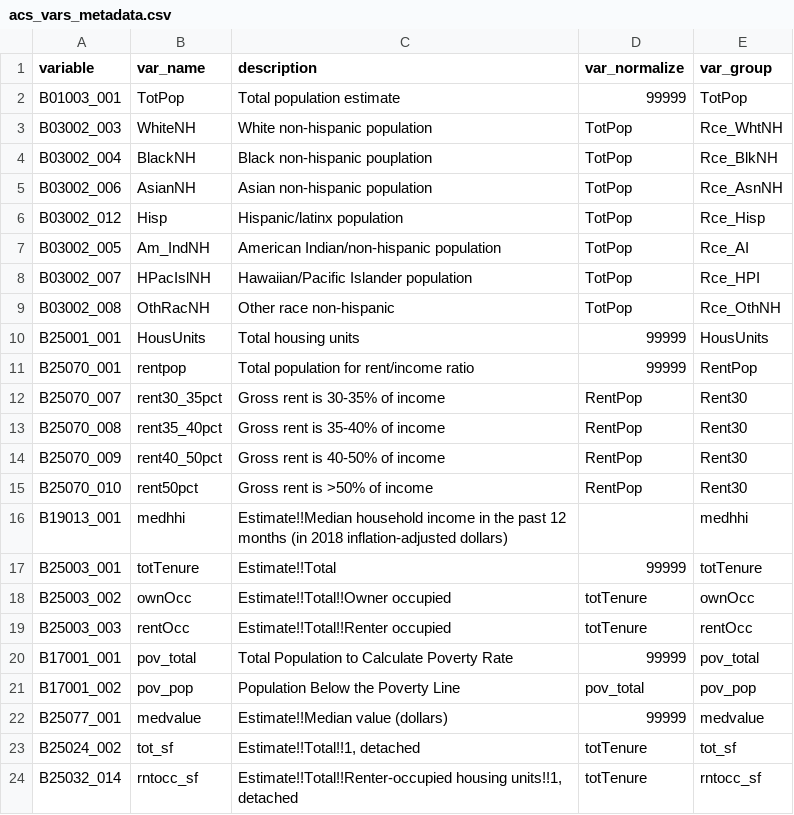
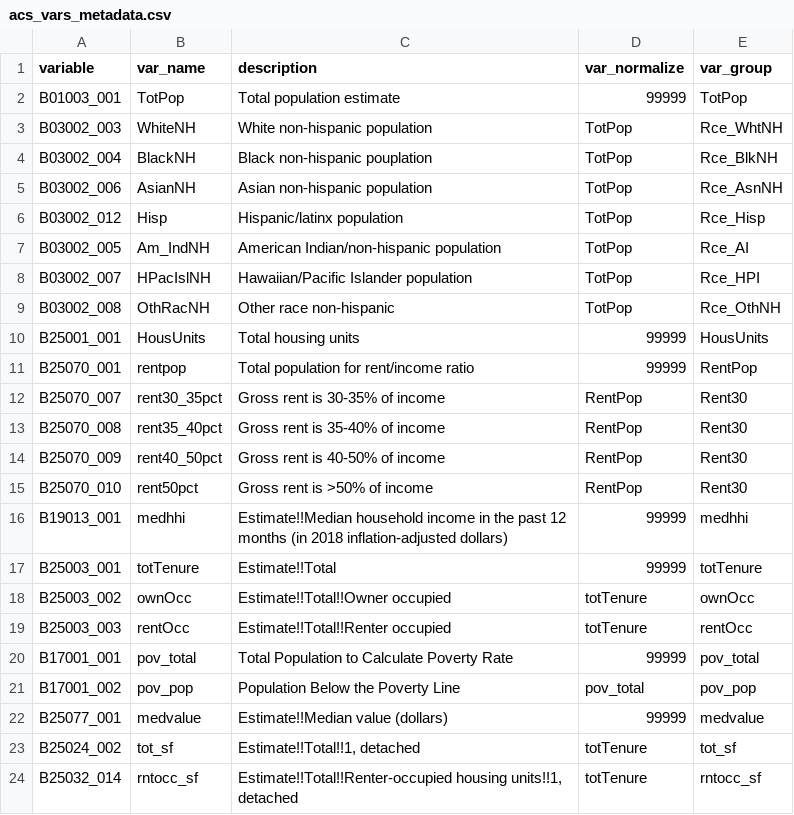
Before and after one commit to critgeog/munis, a CSV file: acs_vars_metadata.csv, drawn as a sheet.

```diff
--- a/acs_vars_metadata.csv
+++ b/acs_vars_metadata.csv
@@ -15,3 +15,3 @@ B25070_009,rent40_50pct,Gross rent is 40-50% of income,RentPop,Rent30
 B25070_010,rent50pct,Gross rent is >50% of income,RentPop,Rent30
-B19013_001,medhhi,Estimate!!Median household income in the past 12 months (in 2018 inflation-adjusted dollars),,medhhi
+B19013_001,medhhi,Estimate!!Median household income in the past 12 months (in 2018 inflation-adjusted dollars),99999,medhhi
 B25003_001,totTenure,Estimate!!Total,99999,totTenure
```
Also changed, not shown: 1 other file.
